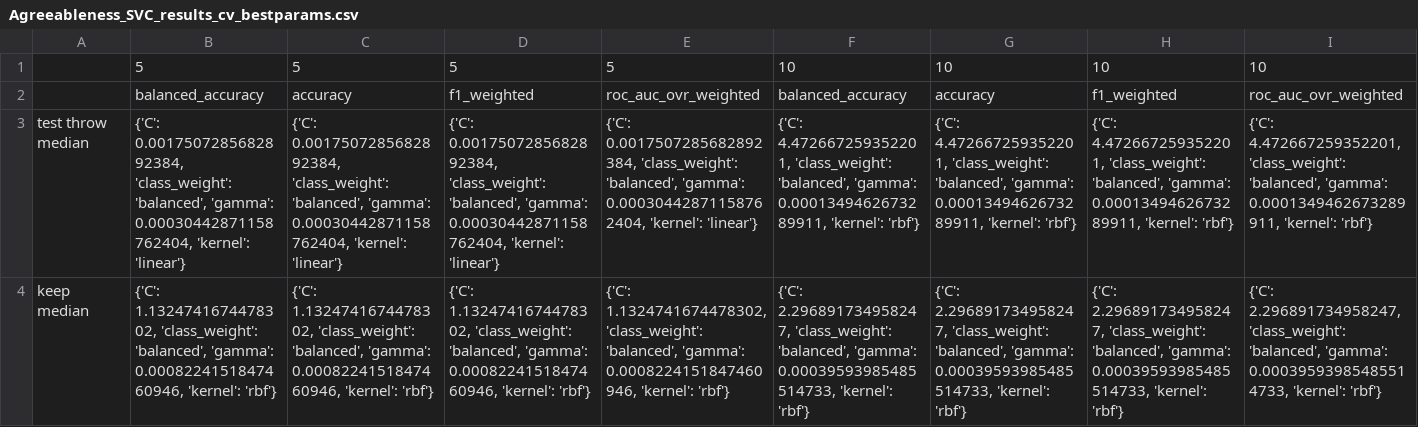
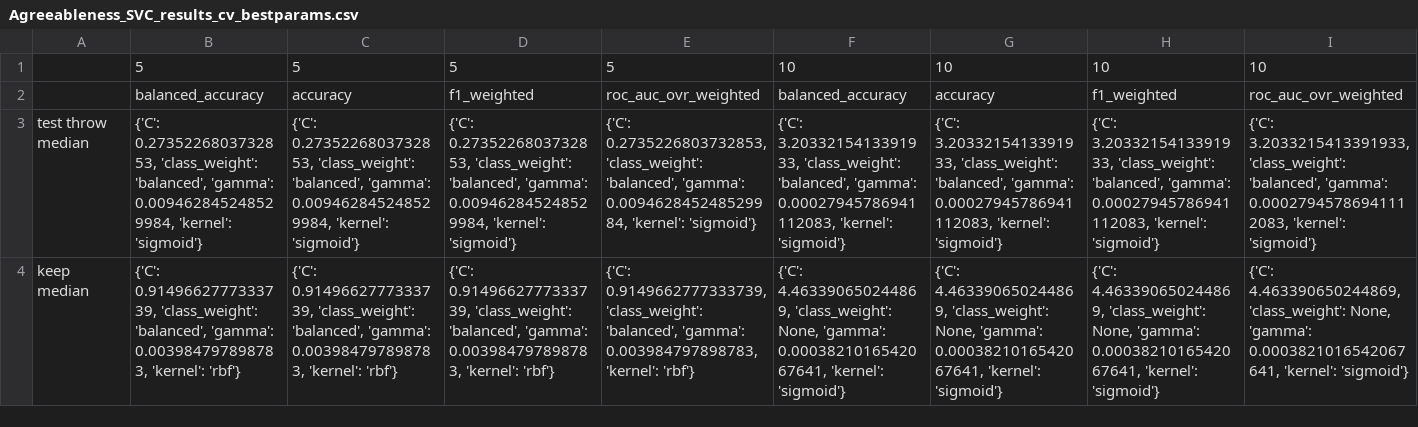
Before and after one commit to ShreyaKapoor18/Thesis, a CSV file: graphtools/outputs/csvs/Agreeableness_SVC_results_cv_bestparams.csv, drawn as a sheet; only a part is shown; the diff covers the shown part only; the diff names each change by its address in the sheet, - before the commit and + after, or states it on an @@ line.

Commit message:
results with agreaableness fscore mean FA

```diff
--- a/graphtools/outputs/csvs/Agreeableness_SVC_results_cv_bestparams.csv
+++ b/graphtools/outputs/csvs/Agreeableness_SVC_results_cv_bestparams.csv
-B3: {'C': 0.0017507285682892384, 'class_weight': 'balanced', 'gamma': 0.00030442871158762404, 'kernel': 'linear'}
+B3: {'C': 0.2735226803732853, 'class_weight': 'balanced', 'gamma': 0.009462845248529984, 'kernel': 'sigmoid'}
-C3: {'C': 0.0017507285682892384, 'class_weight': 'balanced', 'gamma': 0.00030442871158762404, 'kernel': 'linear'}
+C3: {'C': 0.2735226803732853, 'class_weight': 'balanced', 'gamma': 0.009462845248529984, 'kernel': 'sigmoid'}
-D3: {'C': 0.0017507285682892384, 'class_weight': 'balanced', 'gamma': 0.00030442871158762404, 'kernel': 'linear'}
+D3: {'C': 0.2735226803732853, 'class_weight': 'balanced', 'gamma': 0.009462845248529984, 'kernel': 'sigmoid'}
-E3: {'C': 0.0017507285682892384, 'class_weight': 'balanced', 'gamma': 0.00030442871158762404, 'kernel': 'linear'}
+E3: {'C': 0.2735226803732853, 'class_weight': 'balanced', 'gamma': 0.009462845248529984, 'kernel': 'sigmoid'}
-F3: {'C': 4.472667259352201, 'class_weight': 'balanced', 'gamma': 0.0001349462673289911, 'kernel': 'rbf'}
+F3: {'C': 3.2033215413391933, 'class_weight': 'balanced', 'gamma': 0.00027945786941112083, 'kernel': 'sigmoid'}
-G3: {'C': 4.472667259352201, 'class_weight': 'balanced', 'gamma': 0.0001349462673289911, 'kernel': 'rbf'}
+G3: {'C': 3.2033215413391933, 'class_weight': 'balanced', 'gamma': 0.00027945786941112083, 'kernel': 'sigmoid'}
-H3: {'C': 4.472667259352201, 'class_weight': 'balanced', 'gamma': 0.0001349462673289911, 'kernel': 'rbf'}
+H3: {'C': 3.2033215413391933, 'class_weight': 'balanced', 'gamma': 0.00027945786941112083, 'kernel': 'sigmoid'}
-I3: {'C': 4.472667259352201, 'class_weight': 'balanced', 'gamma': 0.0001349462673289911, 'kernel': 'rbf'}
+I3: {'C': 3.2033215413391933, 'class_weight': 'balanced', 'gamma': 0.00027945786941112083, 'kernel': 'sigmoid'}
-B4: {'C': 1.1324741674478302, 'class_weight': 'balanced', 'gamma': 0.0008224151847460946, 'kernel': 'rbf'}
+B4: {'C': 0.9149662777333739, 'class_weight': 'balanced', 'gamma': 0.003984797898783, 'kernel': 'rbf'}
-C4: {'C': 1.1324741674478302, 'class_weight': 'balanced', 'gamma': 0.0008224151847460946, 'kernel': 'rbf'}
+C4: {'C': 0.9149662777333739, 'class_weight': 'balanced', 'gamma': 0.003984797898783, 'kernel': 'rbf'}
-D4: {'C': 1.1324741674478302, 'class_weight': 'balanced', 'gamma': 0.0008224151847460946, 'kernel': 'rbf'}
+D4: {'C': 0.9149662777333739, 'class_weight': 'balanced', 'gamma': 0.003984797898783, 'kernel': 'rbf'}
-E4: {'C': 1.1324741674478302, 'class_weight': 'balanced', 'gamma': 0.0008224151847460946, 'kernel': 'rbf'}
+E4: {'C': 0.9149662777333739, 'class_weight': 'balanced', 'gamma': 0.003984797898783, 'kernel': 'rbf'}
-F4: {'C': 2.296891734958247, 'class_weight': 'balanced', 'gamma': 0.00039593985485514733, 'kernel': 'rbf'}
+F4: {'C': 4.463390650244869, 'class_weight': None, 'gamma': 0.0003821016542067641, 'kernel': 'sigmoid'}
-G4: {'C': 2.296891734958247, 'class_weight': 'balanced', 'gamma': 0.00039593985485514733, 'kernel': 'rbf'}
+G4: {'C': 4.463390650244869, 'class_weight': None, 'gamma': 0.0003821016542067641, 'kernel': 'sigmoid'}
-H4: {'C': 2.296891734958247, 'class_weight': 'balanced', 'gamma': 0.00039593985485514733, 'kernel': 'rbf'}
+H4: {'C': 4.463390650244869, 'class_weight': None, 'gamma': 0.0003821016542067641, 'kernel': 'sigmoid'}
-I4: {'C': 2.296891734958247, 'class_weight': 'balanced', 'gamma': 0.00039593985485514733, 'kernel': 'rbf'}
+I4: {'C': 4.463390650244869, 'class_weight': None, 'gamma': 0.0003821016542067641, 'kernel': 'sigmoid'}
```
Also changed, not shown: 16 edited cells elsewhere in this file, graphtools/outputs/csvs/Agreeableness_MLP_results_cv.csv, graphtools/outputs/csvs/Agreeableness_MLP_results_cv_bestparams.csv, 9 other files.
